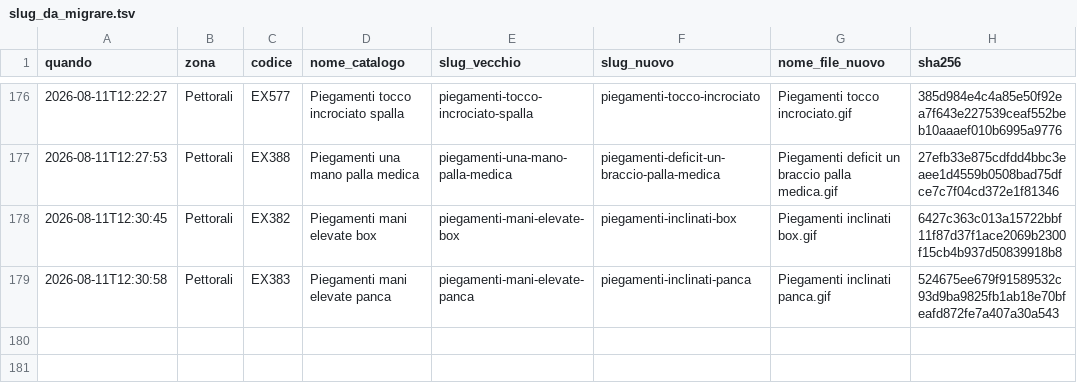
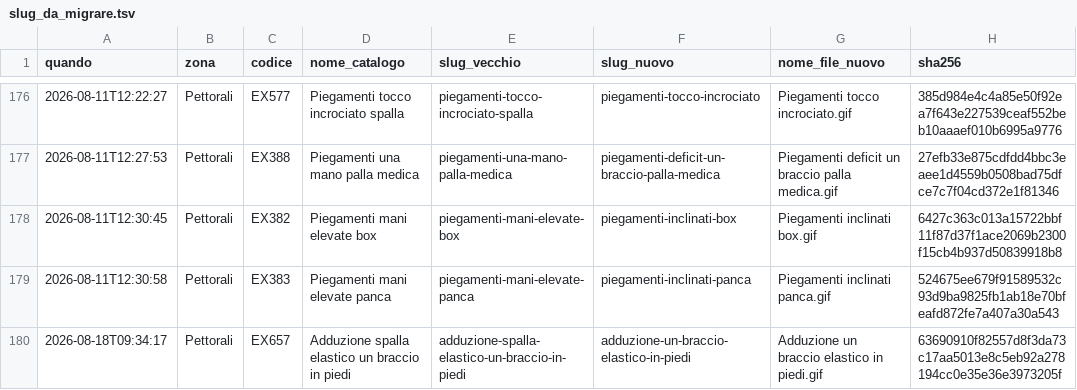
Before and after one commit to IgnazioF321621/benessere-forma, a TSV file: tools/biblioteca-nomi/esiti/slug_da_migrare.tsv, drawn as a sheet; only a part is shown, gaps mark what is left out; the diff names each change by its address in the sheet, - before the commit and + after, or states it on an @@ line.

```diff
--- a/tools/biblioteca-nomi/esiti/slug_da_migrare.tsv
+++ b/tools/biblioteca-nomi/esiti/slug_da_migrare.tsv
+row 180: 2026-08-18T09:34:17 | Pettorali | EX657 | Adduzione spalla elastico un braccio in piedi | adduzione-spalla-elastico-un-braccio-in-piedi | adduzione-un-braccio-elastico-in-piedi | Adduzione un braccio elastico in piedi.gif | 63690910f82557d8f3da73c17aa5013e8c5eb92a278194cc0e35e36e3973205f
```
Also changed, not shown: tools/biblioteca-nomi/esiti/bozze.tsv, tools/biblioteca-nomi/esiti/registro_decisioni.tsv, 1 other file.
